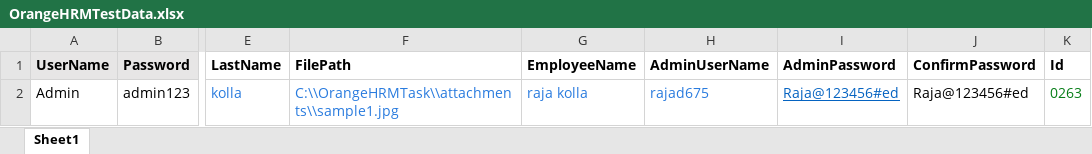
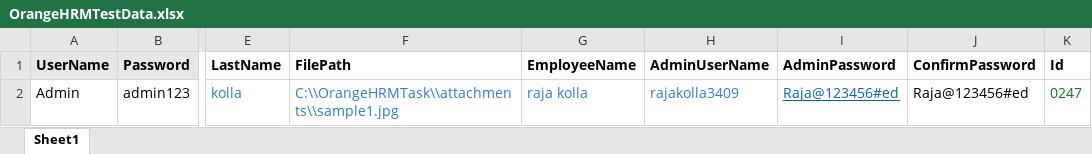
Before and after one commit to DivyaPreethiDonthireddy/jenkins-plugin, an Excel workbook: ExcelFiles/OrangeHRMTestData.xlsx, sheet Sheet1, drawn as a sheet; only a part is shown, gaps mark what is left out; values as stored, in another font and other column widths than the file's, no borders; the diff names each change by its address in the sheet, - before the commit and + after, or states it on an @@ line.

Commit message:
added modified excel file

```diff
--- a/ExcelFiles/OrangeHRMTestData.xlsx (sheet Sheet1)
+++ b/ExcelFiles/OrangeHRMTestData.xlsx (sheet Sheet1)
-H2 (AdminUserName): rajad675
+H2 (AdminUserName): rajakolla3409
-K2 (Id): 0263
+K2 (Id): 0247
```
Also changed, not shown: 1 other file.
